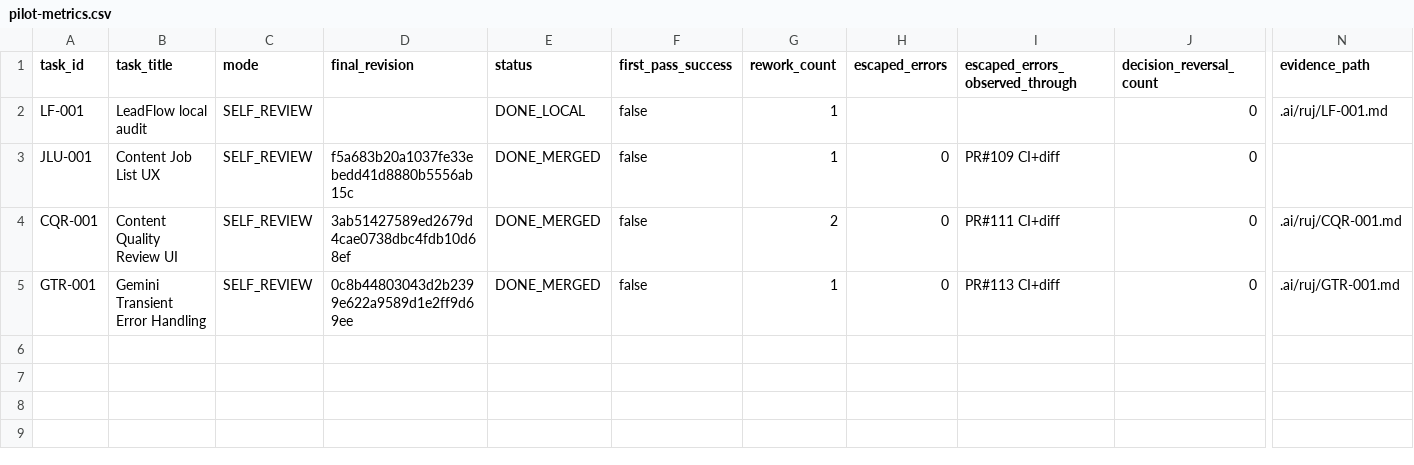
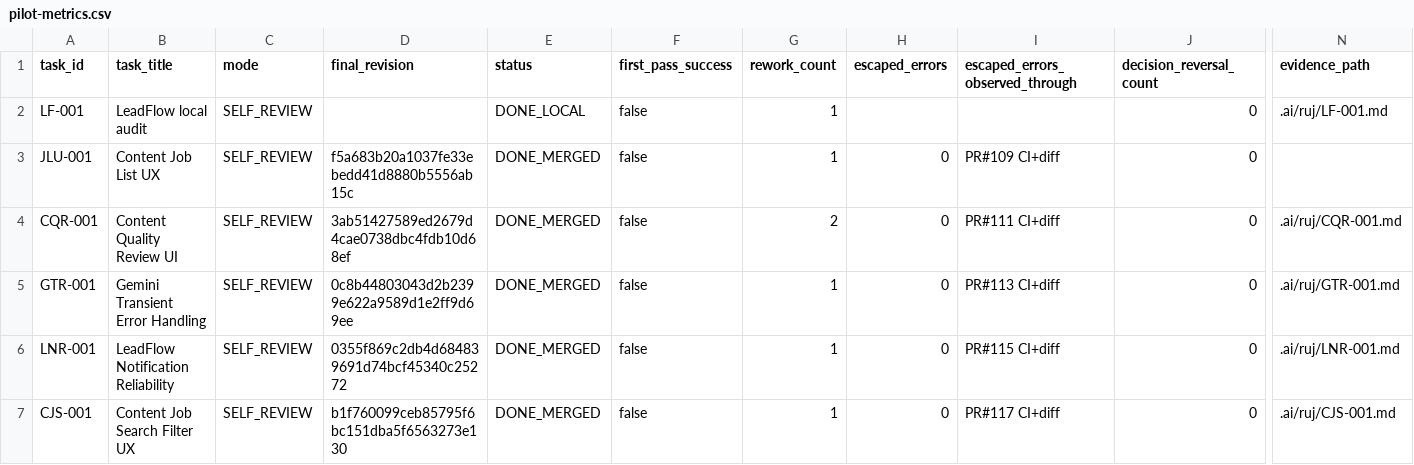
Before and after one commit to soloforge-ai/SoloForge-AI, a CSV file: .ai/ruj/pilot-metrics.csv, drawn as a sheet; only a part is shown, gaps mark what is left out; rows hold the shown columns only; the diff names each change by its address in the sheet, - before the commit and + after, or states it on an @@ line.

Commit message:
docs(ruj): record pilot task 4 and 5 metrics

```diff
--- a/.ai/ruj/pilot-metrics.csv
+++ b/.ai/ruj/pilot-metrics.csv
+row 6: LNR-001 | LeadFlow Notification Reliability | SELF_REVIEW | 0355f869c2db4d684839691d74bcf45340c25272 | DONE_MERGED | false | 1 | 0 | PR#115 CI+diff | 0 | .ai/ruj/LNR-001.md
+row 7: CJS-001 | Content Job Search Filter UX | SELF_REVIEW | b1f760099ceb85795f6bc151dba5f6563273e130 | DONE_MERGED | false | 1 | 0 | PR#117 CI+diff | 0 | .ai/ruj/CJS-001.md
```
